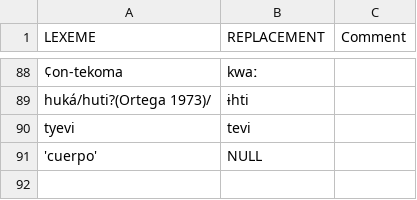
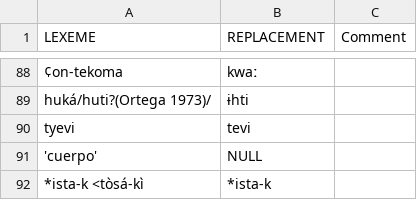
Before and after one commit to lexibank/pharaocoracholaztecan, a TSV file: etc/lexemes.tsv, drawn as a sheet; only a part is shown, gaps mark what is left out.

Commit message:
Update lexemes.tsv

```diff
--- a/etc/lexemes.tsv
+++ b/etc/lexemes.tsv
@@ -91 +91,2 @@ tyevi	tevi
 'cuerpo'	NULL	
+*ista-k <tòsá-kì	*ista-k		
```
